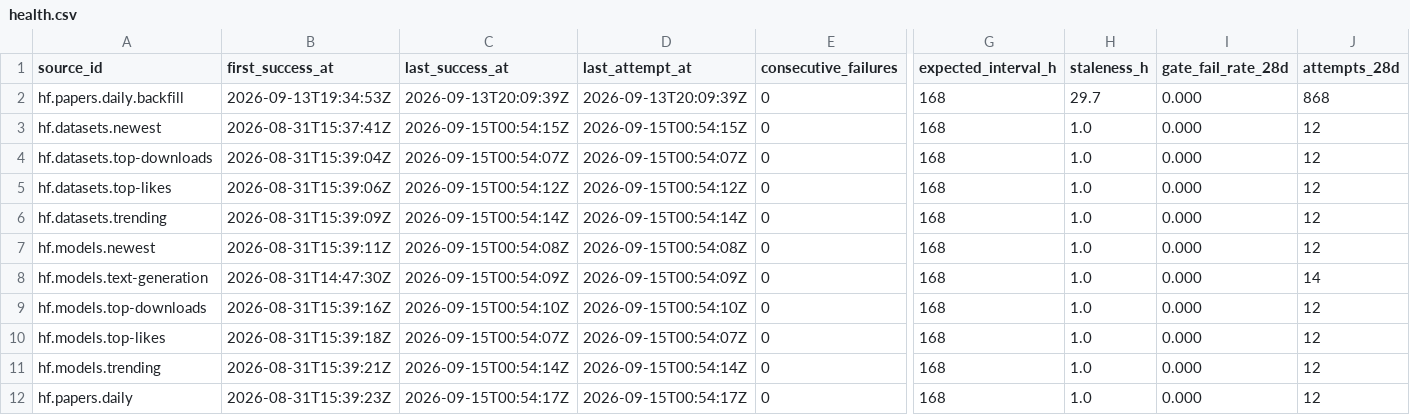
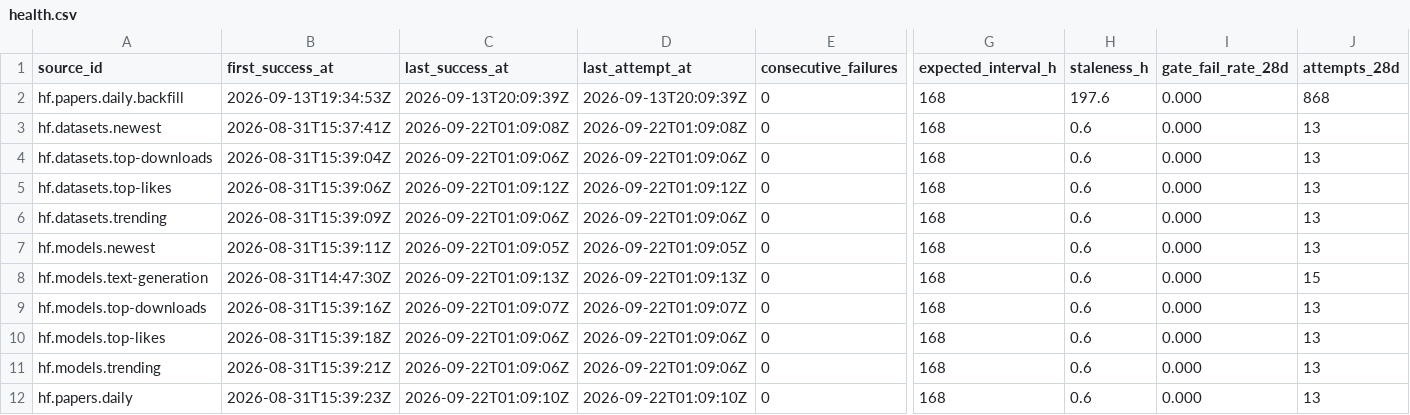
Before and after one commit to q3dresearch/wss-hugging-face, a CSV file: health/health.csv, drawn as a sheet; only a part is shown, gaps mark what is left out; the diff names each change by its address in the sheet, - before the commit and + after, or states it on an @@ line.

```diff
--- a/health/health.csv
+++ b/health/health.csv
-H2 (staleness_h): 29.7
+H2 (staleness_h): 197.6
-C3 (last_success_at): 2026-09-15T00:54:15Z
+C3 (last_success_at): 2026-09-22T01:09:08Z
-D3 (last_attempt_at): 2026-09-15T00:54:15Z
+D3 (last_attempt_at): 2026-09-22T01:09:08Z
-H3:H12 (staleness_h): 1.0
+H3:H12 (staleness_h): 0.6
-J3:J7 (attempts_28d): 12
+J3:J7 (attempts_28d): 13
-C4 (last_success_at): 2026-09-15T00:54:07Z
+C4 (last_success_at): 2026-09-22T01:09:06Z
-D4 (last_attempt_at): 2026-09-15T00:54:07Z
+D4 (last_attempt_at): 2026-09-22T01:09:06Z
-C5 (last_success_at): 2026-09-15T00:54:12Z
+C5 (last_success_at): 2026-09-22T01:09:12Z
-D5 (last_attempt_at): 2026-09-15T00:54:12Z
+D5 (last_attempt_at): 2026-09-22T01:09:12Z
-C6 (last_success_at): 2026-09-15T00:54:14Z
+C6 (last_success_at): 2026-09-22T01:09:06Z
-D6 (last_attempt_at): 2026-09-15T00:54:14Z
+D6 (last_attempt_at): 2026-09-22T01:09:06Z
-C7 (last_success_at): 2026-09-15T00:54:08Z
+C7 (last_success_at): 2026-09-22T01:09:05Z
-D7 (last_attempt_at): 2026-09-15T00:54:08Z
+D7 (last_attempt_at): 2026-09-22T01:09:05Z
-C8 (last_success_at): 2026-09-15T00:54:09Z
+C8 (last_success_at): 2026-09-22T01:09:13Z
-D8 (last_attempt_at): 2026-09-15T00:54:09Z
+D8 (last_attempt_at): 2026-09-22T01:09:13Z
-J8 (attempts_28d): 14
+J8 (attempts_28d): 15
-C9 (last_success_at): 2026-09-15T00:54:10Z
+C9 (last_success_at): 2026-09-22T01:09:07Z
-D9 (last_attempt_at): 2026-09-15T00:54:10Z
+D9 (last_attempt_at): 2026-09-22T01:09:07Z
-J9:J12 (attempts_28d): 12
+J9:J12 (attempts_28d): 13
-C10 (last_success_at): 2026-09-15T00:54:07Z
+C10 (last_success_at): 2026-09-22T01:09:06Z
-D10 (last_attempt_at): 2026-09-15T00:54:07Z
+D10 (last_attempt_at): 2026-09-22T01:09:06Z
-C11 (last_success_at): 2026-09-15T00:54:14Z
+C11 (last_success_at): 2026-09-22T01:09:06Z
-D11 (last_attempt_at): 2026-09-15T00:54:14Z
+D11 (last_attempt_at): 2026-09-22T01:09:06Z
-C12 (last_success_at): 2026-09-15T00:54:17Z
+C12 (last_success_at): 2026-09-22T01:09:10Z
-D12 (last_attempt_at): 2026-09-15T00:54:17Z
+D12 (last_attempt_at): 2026-09-22T01:09:10Z
```
Also changed, not shown: 1 other file.
